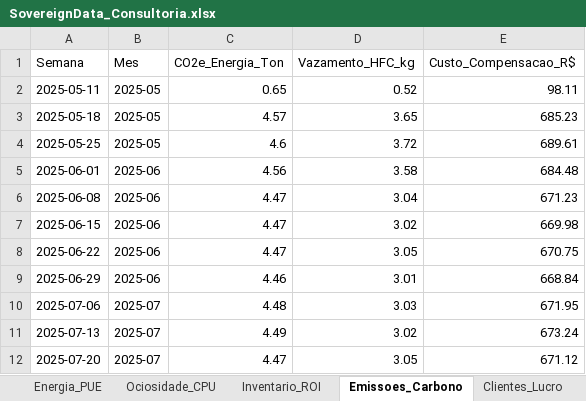
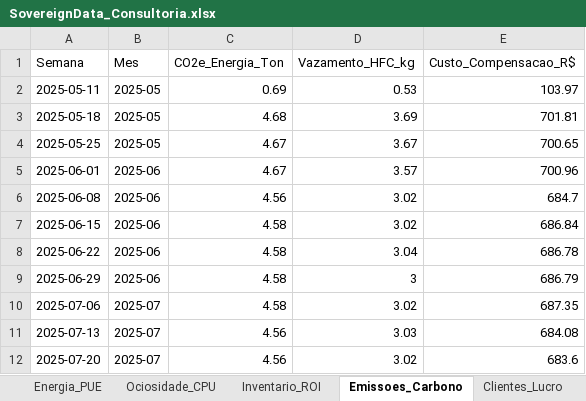
Before and after one commit to allysson-assuncao/algoritmos-python, an Excel workbook: geracao_dados/SovereignData_Consultoria.xlsx, sheet Emissoes_Carbono, drawn as a sheet; only a part is shown; values as stored, in another font and other column widths than the file's, no borders; the diff covers the shown part only; the diff names each change by its address in the sheet, - before the commit and + after, or states it on an @@ line.

```diff
--- a/geracao_dados/SovereignData_Consultoria.xlsx (sheet Emissoes_Carbono)
+++ b/geracao_dados/SovereignData_Consultoria.xlsx (sheet Emissoes_Carbono)
-C2 (CO2e_Energia_Ton): 0.65
+C2 (CO2e_Energia_Ton): 0.69
-D2 (Vazamento_HFC_kg): 0.52
+D2 (Vazamento_HFC_kg): 0.53
-E2 (Custo_Compensacao_R$): 98.11
+E2 (Custo_Compensacao_R$): 103.97
-C3 (CO2e_Energia_Ton): 4.57
+C3 (CO2e_Energia_Ton): 4.68
-D3 (Vazamento_HFC_kg): 3.65
+D3 (Vazamento_HFC_kg): 3.69
-E3 (Custo_Compensacao_R$): 685.23
+E3 (Custo_Compensacao_R$): 701.81
-C4 (CO2e_Energia_Ton): 4.6
+C4 (CO2e_Energia_Ton): 4.67
-D4 (Vazamento_HFC_kg): 3.72
+D4 (Vazamento_HFC_kg): 3.67
-E4 (Custo_Compensacao_R$): 689.61
+E4 (Custo_Compensacao_R$): 700.65
-C5 (CO2e_Energia_Ton): 4.56
+C5 (CO2e_Energia_Ton): 4.67
-D5 (Vazamento_HFC_kg): 3.58
+D5 (Vazamento_HFC_kg): 3.57
-E5 (Custo_Compensacao_R$): 684.48
+E5 (Custo_Compensacao_R$): 700.96
-C6 (CO2e_Energia_Ton): 4.47
+C6 (CO2e_Energia_Ton): 4.56
-D6 (Vazamento_HFC_kg): 3.04
+D6 (Vazamento_HFC_kg): 3.02
-E6 (Custo_Compensacao_R$): 671.23
+E6 (Custo_Compensacao_R$): 684.7
-C7:C8 (CO2e_Energia_Ton): 4.47
+C7:C8 (CO2e_Energia_Ton): 4.58
-E7 (Custo_Compensacao_R$): 669.98
+E7 (Custo_Compensacao_R$): 686.84
-D8 (Vazamento_HFC_kg): 3.05
+D8 (Vazamento_HFC_kg): 3.04
-E8 (Custo_Compensacao_R$): 670.75
+E8 (Custo_Compensacao_R$): 686.78
-C9 (CO2e_Energia_Ton): 4.46
+C9 (CO2e_Energia_Ton): 4.58
-D9 (Vazamento_HFC_kg): 3.01
+D9 (Vazamento_HFC_kg): 3
-E9 (Custo_Compensacao_R$): 668.84
+E9 (Custo_Compensacao_R$): 686.79
-C10 (CO2e_Energia_Ton): 4.48
+C10 (CO2e_Energia_Ton): 4.58
-D10 (Vazamento_HFC_kg): 3.03
+D10 (Vazamento_HFC_kg): 3.02
-E10 (Custo_Compensacao_R$): 671.95
+E10 (Custo_Compensacao_R$): 687.35
-C11 (CO2e_Energia_Ton): 4.49
+C11 (CO2e_Energia_Ton): 4.56
-D11 (Vazamento_HFC_kg): 3.02
+D11 (Vazamento_HFC_kg): 3.03
-E11 (Custo_Compensacao_R$): 673.24
+E11 (Custo_Compensacao_R$): 684.08
-C12 (CO2e_Energia_Ton): 4.47
+C12 (CO2e_Energia_Ton): 4.56
-D12 (Vazamento_HFC_kg): 3.05
+D12 (Vazamento_HFC_kg): 3.02
-E12 (Custo_Compensacao_R$): 671.12
+E12 (Custo_Compensacao_R$): 683.6
```
Also changed, not shown: 116 edited cells elsewhere in this sheet, sheet Energia_PUE, sheet Ociosidade_CPU, sheet Inventario_ROI, sheet Clientes_Lucro, 7 other files.
